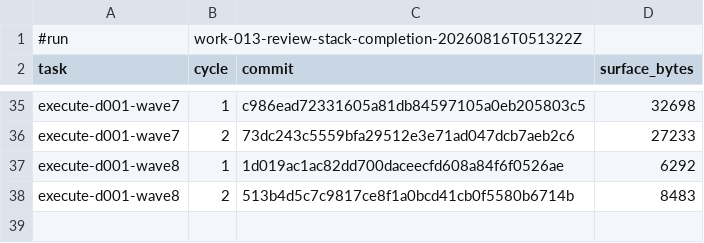
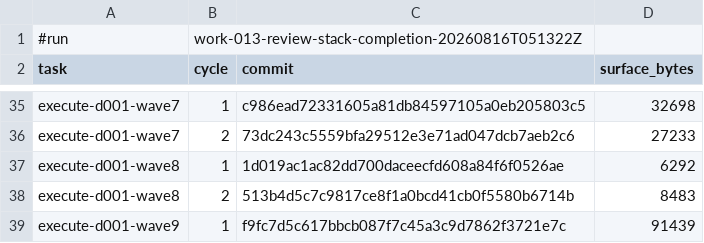
Before and after one commit to AndreVianna/aid-methodology, a TSV file: .aid/works/work-013-review-stack-completion/review-cost.tsv, drawn as a sheet; only a part is shown, gaps mark what is left out.

```diff
--- a/.aid/works/work-013-review-stack-completion/review-cost.tsv
+++ b/.aid/works/work-013-review-stack-completion/review-cost.tsv
@@ -38 +38,2 @@ execute-d001-wave8	1	1d019ac1ac82dd700daceecfd608a84f6f0526ae	6292
 execute-d001-wave8	2	513b4d5c7c9817ce8f1a0bcd41cb0f5580b6714b	8483
+execute-d001-wave9	1	f9fc7d5c617bbcb087f7c45a3c9d7862f3721e7c	91439
```
Also changed, not shown: 3 other files.
